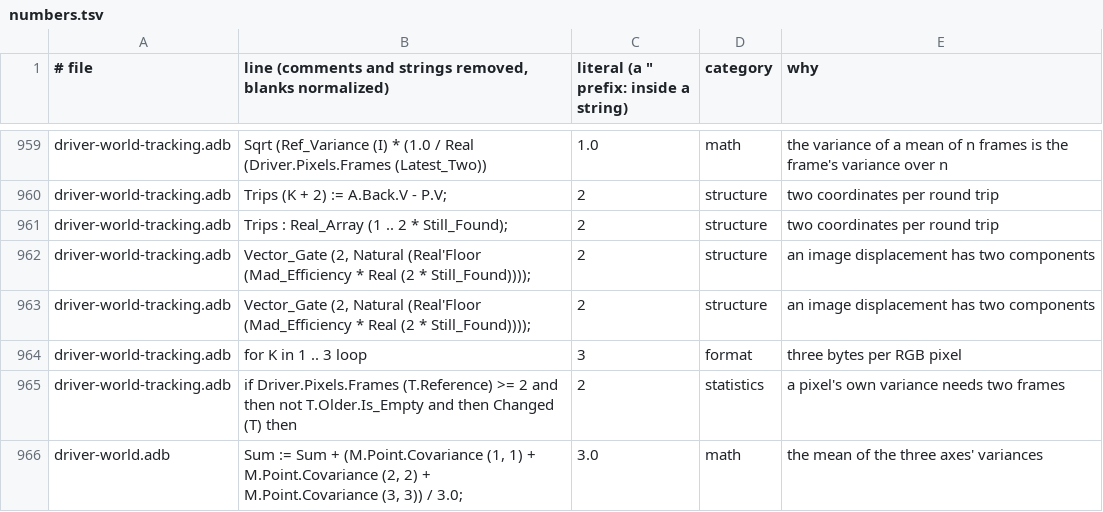
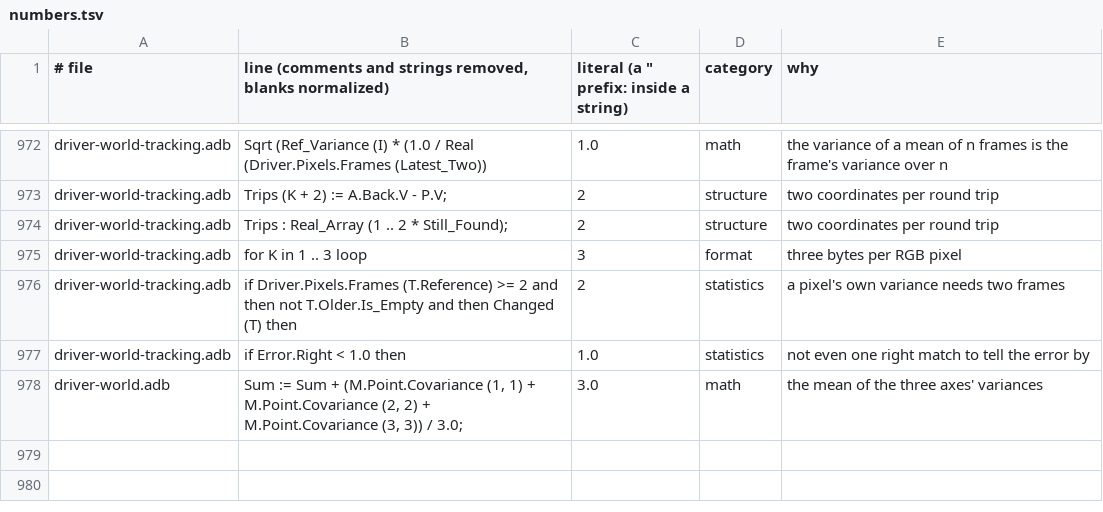
Before and after one commit to phi-monster/body-driver, a TSV file: driver/numbers.tsv, drawn as a sheet; only a part is shown, gaps mark what is left out; removed rows and columns are numbered as before the commit, all else as after; the diff covers the shown part only; the diff names each change by its address in the sheet, - before the commit and + after, or states it on an @@ line.

```diff
--- a/driver/numbers.tsv
+++ b/driver/numbers.tsv
-row 962: driver-world-tracking.adb | Vector_Gate (2, Natural (Real'Floor (Mad_Efficiency * Real (2 * Still_Found)))); | 2 | structure | an image displacement has two components
-row 963: driver-world-tracking.adb | Vector_Gate (2, Natural (Real'Floor (Mad_Efficiency * Real (2 * Still_Found)))); | 2 | structure | an image displacement has two components
+row 977: driver-world-tracking.adb | if Error.Right < 1.0 then | 1.0 | statistics | not even one right match to tell the error by
```
Also changed, not shown: 15 added rows, 2 removed rows and 7 edited cells elsewhere in this file, 5 other files.
